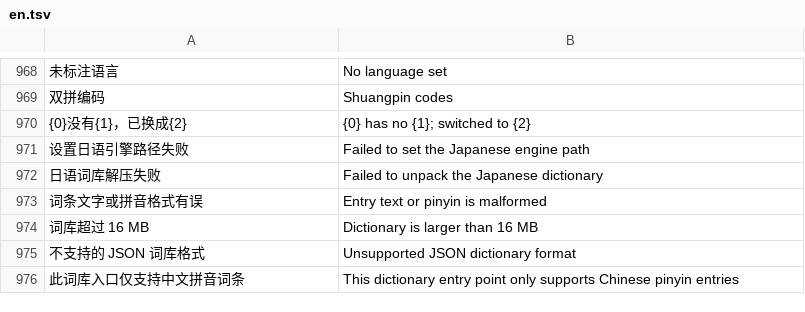
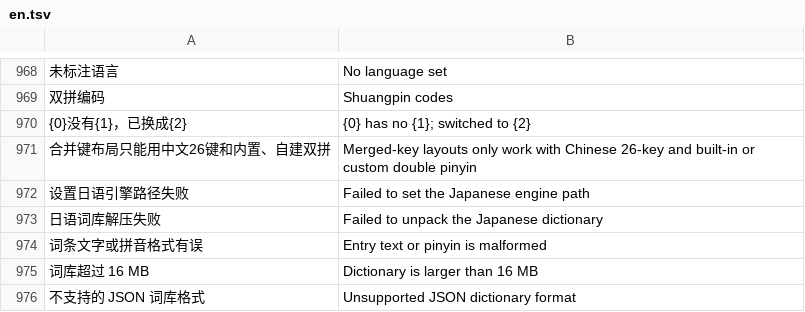
Before and after one commit to Cyletix/CyIME, a TSV file: app/src/main/assets/i18n/en.tsv, drawn as a sheet; only a part is shown, gaps mark what is left out; the shorter side is filled out with more unchanged rows; the diff names each change by its address in the sheet, - before the commit and + after, or states it on an @@ line.

```diff
--- a/app/src/main/assets/i18n/en.tsv
+++ b/app/src/main/assets/i18n/en.tsv
+row 971: 合并键布局只能用中文26键和内置、自建双拼 | Merged-key layouts only work with Chinese 26-key and built-in or custom double pinyin
```
Also changed, not shown: 2 other files.
